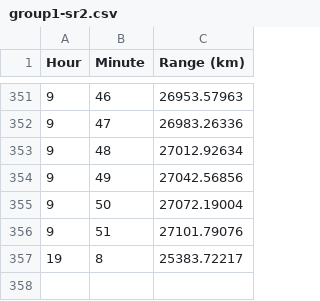
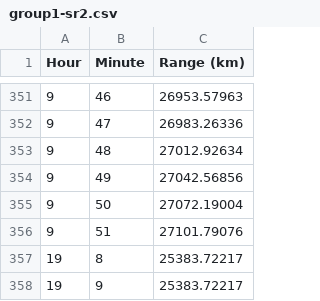
Before and after one commit to Christopher6488/dsSatellite, a CSV file: sattest/group1-sr2.csv, drawn as a sheet; only a part is shown, gaps mark what is left out; the diff names each change by its address in the sheet, - before the commit and + after, or states it on an @@ line.

```diff
--- a/sattest/group1-sr2.csv
+++ b/sattest/group1-sr2.csv
+row 358: 19 | 9 | 25383.72217
```
Also changed, not shown: sattest/group1-sr1.csv, sattest/group2-sr1.csv, 5 other files.
